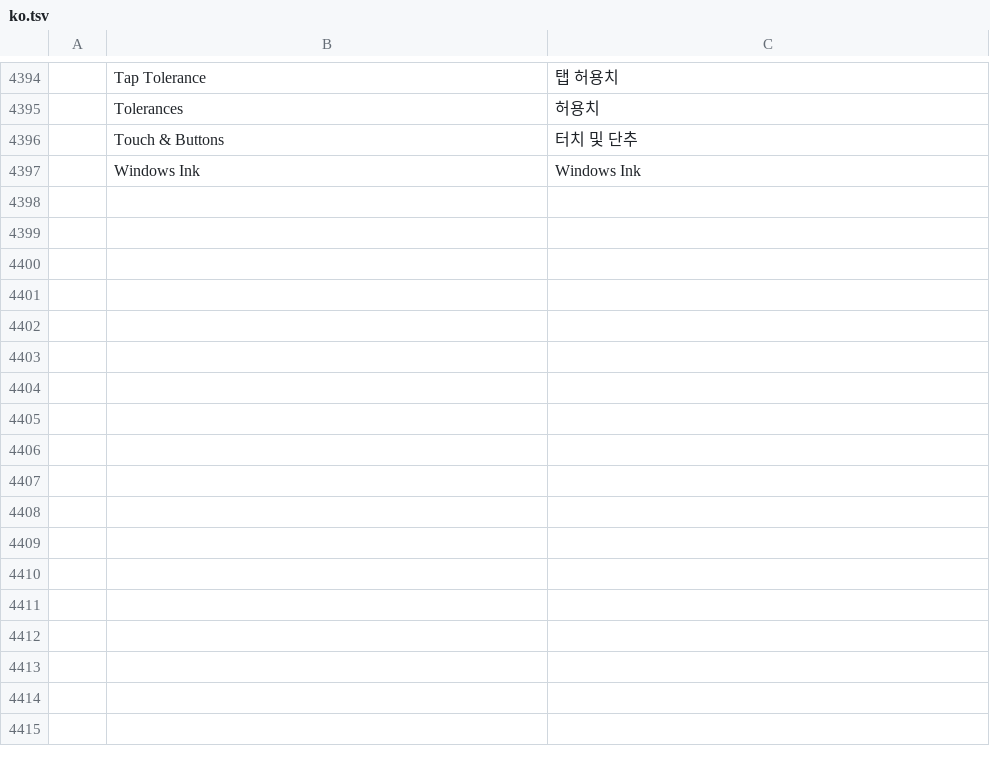
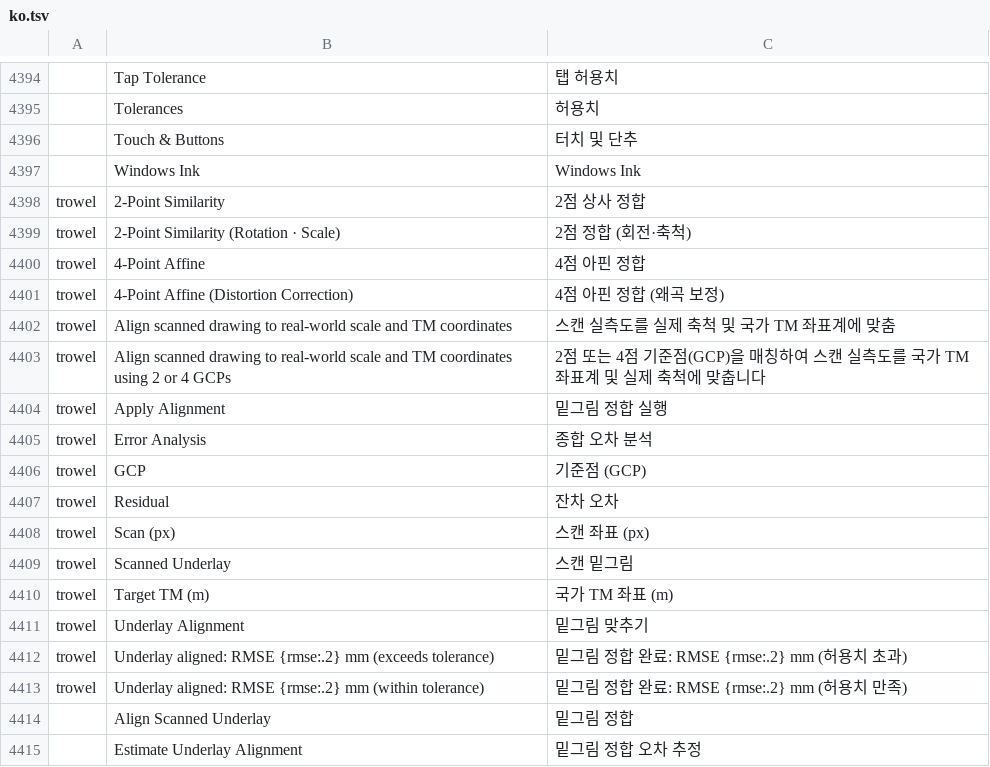
Before and after one commit to kesekikwon-netizen/verter1, a TSV file: crates/ui-egui/src/i18n/ko.tsv, drawn as a sheet; only a part is shown, gaps mark what is left out; the diff names each change by its address in the sheet, - before the commit and + after, or states it on an @@ line.

Commit message:
J008: 밑그림 2점/4점 정합 및 오차 잔차 분석 구현 (스캔 실측도 정합, RMSE 검증, 대화상자)

```diff
--- a/crates/ui-egui/src/i18n/ko.tsv
+++ b/crates/ui-egui/src/i18n/ko.tsv
+row 4398: trowel | 2-Point Similarity | 2점 상사 정합
+row 4399: trowel | 2-Point Similarity (Rotation · Scale) | 2점 정합 (회전·축척)
+row 4400: trowel | 4-Point Affine | 4점 아핀 정합
+row 4401: trowel | 4-Point Affine (Distortion Correction) | 4점 아핀 정합 (왜곡 보정)
+row 4402: trowel | Align scanned drawing to real-world scale and TM coordinates | 스캔 실측도를 실제 축척 및 국가 TM 좌표계에 맞춤
+row 4403: trowel | Align scanned drawing to real-world scale and TM coordinates using 2 or 4 GCPs | 2점 또는 4점 기준점(GCP)을 매칭하여 스캔 실측도를 국가 TM 좌표계 및 실제 축척에 맞춥니다
+row 4404: trowel | Apply Alignment | 밑그림 정합 실행
+row 4405: trowel | Error Analysis | 종합 오차 분석
+row 4406: trowel | GCP | 기준점 (GCP)
+row 4407: trowel | Residual | 잔차 오차
+row 4408: trowel | Scan (px) | 스캔 좌표 (px)
+row 4409: trowel | Scanned Underlay | 스캔 밑그림
+row 4410: trowel | Target TM (m) | 국가 TM 좌표 (m)
+row 4411: trowel | Underlay Alignment | 밑그림 맞추기
+row 4412: trowel | Underlay aligned: RMSE {rmse:.2} mm (exceeds tolerance) | 밑그림 정합 완료: RMSE {rmse:.2} mm (허용치 초과)
+row 4413: trowel | Underlay aligned: RMSE {rmse:.2} mm (within tolerance) | 밑그림 정합 완료: RMSE {rmse:.2} mm (허용치 만족)
+row 4414:  | Align Scanned Underlay | 밑그림 정합
+row 4415:  | Estimate Underlay Alignment | 밑그림 정합 오차 추정
```
Also changed, not shown: crates/ui-egui/src/i18n/es.tsv, crates/ui-egui/src/i18n/fr.tsv, 18 other files.
